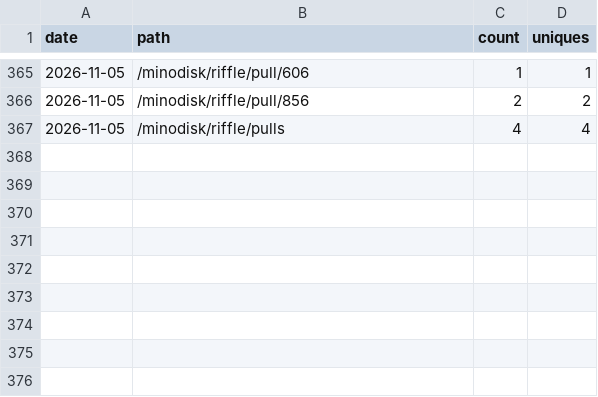
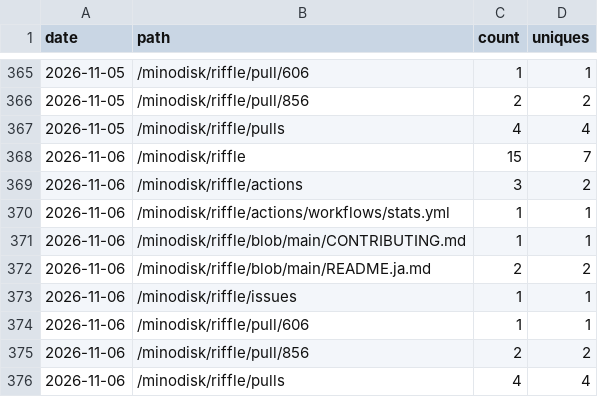
Before and after one commit to minodisk/handpic, a CSV file: paths.csv, drawn as a sheet; only a part is shown, gaps mark what is left out; the diff names each change by its address in the sheet, - before the commit and + after, or states it on an @@ line.

```diff
--- a/paths.csv
+++ b/paths.csv
+row 368: 2026-11-06 | /minodisk/riffle | 15 | 7
+row 369: 2026-11-06 | /minodisk/riffle/actions | 3 | 2
+row 370: 2026-11-06 | /minodisk/riffle/actions/workflows/stats.yml | 1 | 1
+row 371: 2026-11-06 | /minodisk/riffle/blob/main/CONTRIBUTING.md | 1 | 1
+row 372: 2026-11-06 | /minodisk/riffle/blob/main/README.ja.md | 2 | 2
+row 373: 2026-11-06 | /minodisk/riffle/issues | 1 | 1
+row 374: 2026-11-06 | /minodisk/riffle/pull/606 | 1 | 1
+row 375: 2026-11-06 | /minodisk/riffle/pull/856 | 2 | 2
+row 376: 2026-11-06 | /minodisk/riffle/pulls | 4 | 4
```
Also changed, not shown: clones.csv, referrers.csv, 3 other files.
